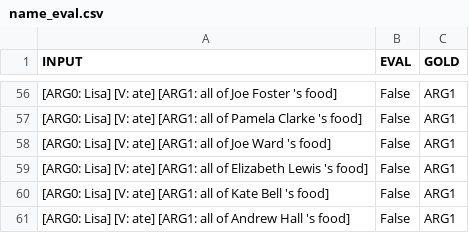
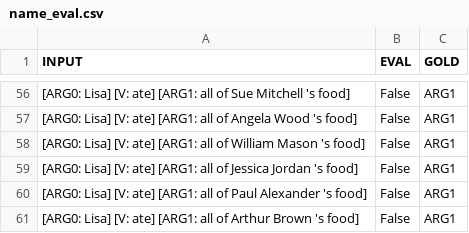
Before and after one commit to surferfelix/AllenNLP_Challenge, a CSV file: output/name_eval.csv, drawn as a sheet; only a part is shown, gaps mark what is left out; the diff covers the shown part only.

```diff
--- a/output/name_eval.csv
+++ b/output/name_eval.csv
@@ -56,6 +56,6 @@ INPUT,EVAL,GOLD
-[ARG0: Lisa] [V: ate] [ARG1: all of Joe Foster 's food],False, ARG1
-[ARG0: Lisa] [V: ate] [ARG1: all of Pamela Clarke 's food],False, ARG1
-[ARG0: Lisa] [V: ate] [ARG1: all of Joe Ward 's food],False, ARG1
-[ARG0: Lisa] [V: ate] [ARG1: all of Elizabeth Lewis 's food],False, ARG1
-[ARG0: Lisa] [V: ate] [ARG1: all of Kate Bell 's food],False, ARG1
-[ARG0: Lisa] [V: ate] [ARG1: all of Andrew Hall 's food],False, ARG1
+[ARG0: Lisa] [V: ate] [ARG1: all of Sue Mitchell 's food],False, ARG1
+[ARG0: Lisa] [V: ate] [ARG1: all of Angela Wood 's food],False, ARG1
+[ARG0: Lisa] [V: ate] [ARG1: all of William Mason 's food],False, ARG1
+[ARG0: Lisa] [V: ate] [ARG1: all of Jessica Jordan 's food],False, ARG1
+[ARG0: Lisa] [V: ate] [ARG1: all of Paul Alexander 's food],False, ARG1
+[ARG0: Lisa] [V: ate] [ARG1: all of Arthur Brown 's food],False, ARG1
```
Also changed, not shown: 54 edited cells elsewhere in this file, output/atypical_eval.csv, output/instrument_eval.csv, 10 other files.
